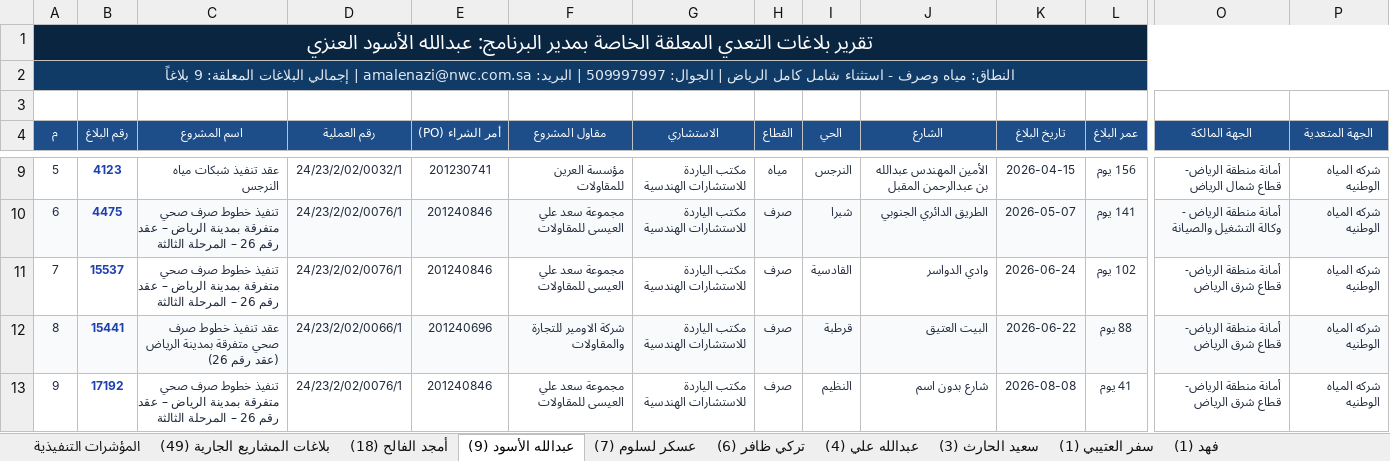
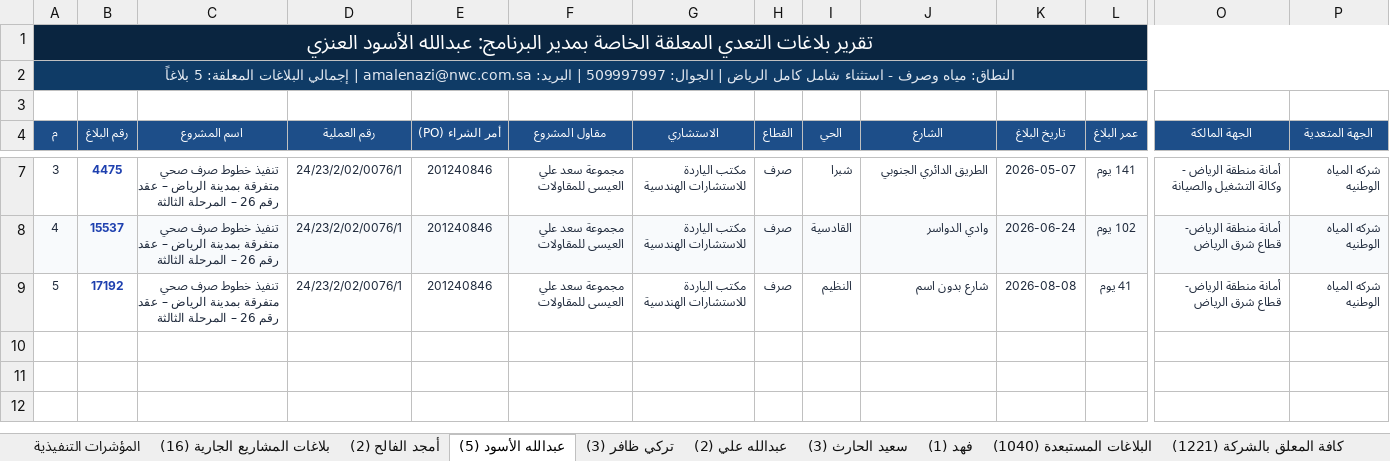
Before and after one commit to abuahad2000/encroachment-tracker, an Excel workbook: XLSX/تقرير_البلاغات_المعلقة_التنفيذي_الشامل_NWC.xlsx, sheet عبدالله الأسود (5), drawn as a sheet; only a part is shown, gaps mark what is left out; values as stored, in another font and other column widths than the file's, no borders; removed rows and columns are numbered as before the commit, all else as after; rows hold the shown columns only; the diff covers the shown part only; the diff names each change by its address in the sheet, - before the commit and + after, or states it on an @@ line.

```diff
--- a/XLSX/تقرير_البلاغات_المعلقة_التنفيذي_الشامل_NWC.xlsx (sheet عبدالله الأسود (5))
+++ b/XLSX/تقرير_البلاغات_المعلقة_التنفيذي_الشامل_NWC.xlsx (sheet عبدالله الأسود (5))
-sheet tab: بلاغات المشاريع الجارية (49)
+sheet tab: بلاغات المشاريع الجارية (16)
-sheet tab: أمجد الفالح (18)
+sheet tab: أمجد الفالح (2)
-sheet tab: عبدالله الأسود (9)
+sheet tab: عبدالله الأسود (5)
-sheet tab: عسكر لسلوم (7)
+sheet tab: تركي ظافر (3)
-sheet tab: تركي ظافر (6)
+sheet tab: عبدالله علي (2)
-sheet tab: عبدالله علي (4)
-sheet tab: سفر العتيبي (1)
+sheet tab: كافة المعلق بالشركة (1221)
@@ column A (م) renumbered from row 2 down @@
-row 9: 5 | 4123 | عقد تنفيذ شبكات مياه النرجس | 24/23/2/02/0032/1 | 201230741 | مؤسسة العرين للمقاولات | مكتب الياردة للاستشارات الهندسية | مياه | النرجس | الأمين المهندس عبدالله بن عبدالرحمن المقبل | 2026-04-15 | 156 يوم | أمانة منطقة الرياض- قطاع شمال الرياض | شركه المياه الوطنيه
-A7:L7 fill: #F8FAFC
+A7:L7 fill: none
-O7:P7 fill: #F8FAFC
+O7:P7 fill: none
-A8:L8 fill: none
+A8:L8 fill: #F8FAFC
-O8:P8 fill: none
+O8:P8 fill: #F8FAFC
-row 12: 8 | 15441 | عقد تنفيذ خطوط صرف صحي متفرقة بمدينة الرياض (عقد رقم 26) | 24/23/2/02/0066/1 | 201240696 | شركة الاومير للتجارة والمقاولات | مكتب الياردة للاستشارات الهندسية | صرف | قرطبة | البيت العتيق | 2026-06-22 | 88 يوم | أمانة منطقة الرياض- قطاع شرق الرياض | شركه المياه الوطنيه
```
Also changed, not shown: 2 removed rows and cell formats elsewhere in this sheet, sheet بلاغات المشاريع الجارية (16), sheet أمجد الفالح (2), sheet المؤشرات التنفيذية, sheet تركي ظافر (3), sheet عبدالله علي (2), other sheet tabs, 7 other files.
